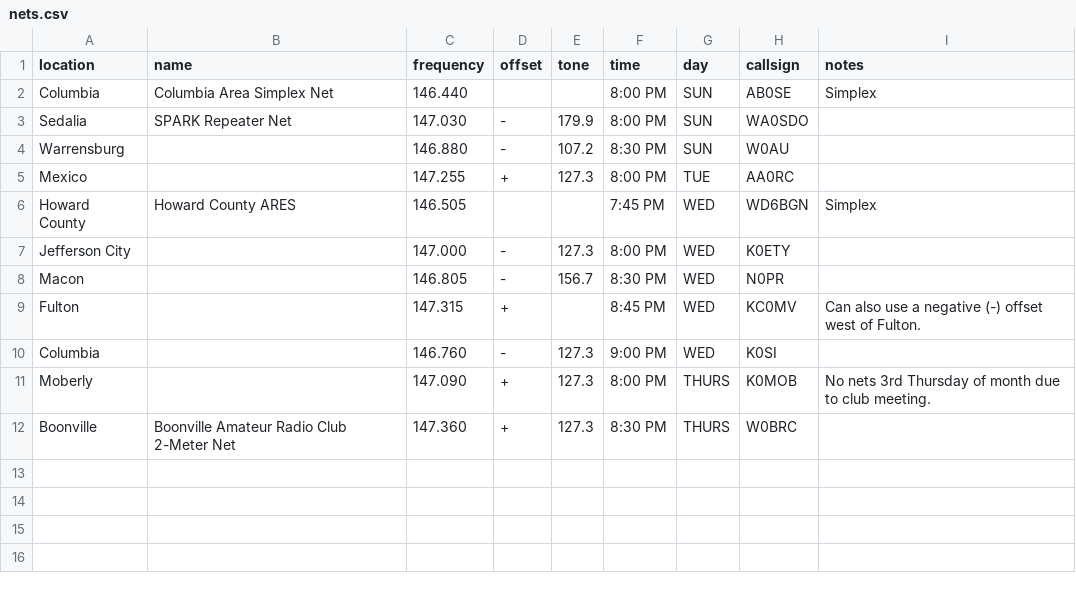
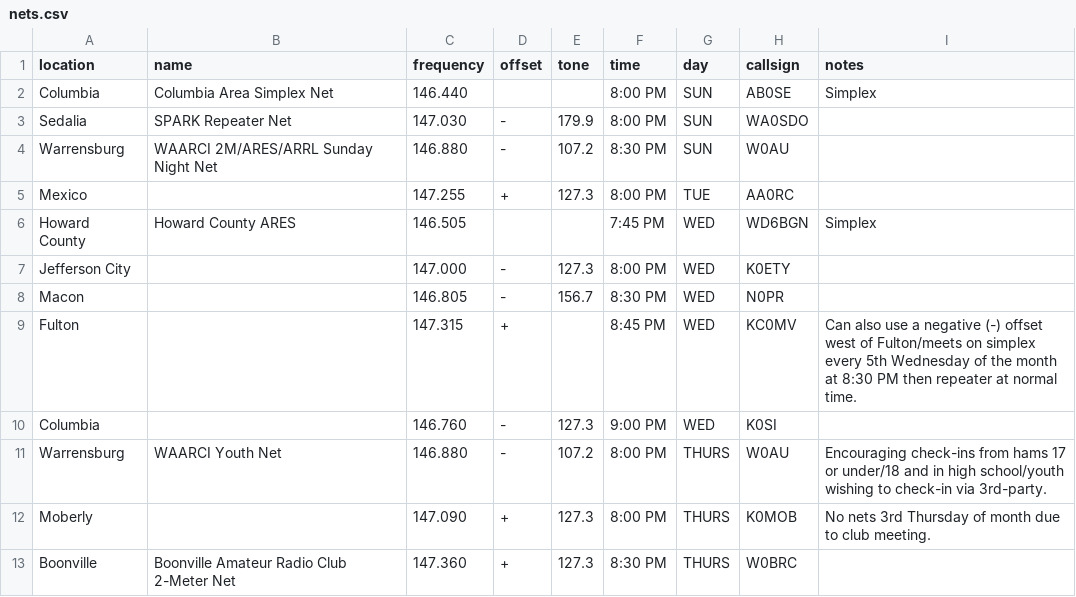
Before and after one commit to w0brc/w0brc.github.io, a CSV file: _data/nets.csv, drawn as a sheet.

```diff
--- a/_data/nets.csv
+++ b/_data/nets.csv
@@ -3,3 +3,3 @@ Columbia,Columbia Area Simplex Net,146.440,,,8:00 PM,SUN,AB0SE,Simplex
 Sedalia,SPARK Repeater Net,147.030,-,179.9,8:00 PM,SUN,WA0SDO,
-Warrensburg,,146.880,-,107.2,8:30 PM,SUN,W0AU,
+Warrensburg,WAARCI 2M/ARES/ARRL Sunday Night Net,146.880,-,107.2,8:30 PM,SUN,W0AU,
 Mexico,,147.255,+,127.3,8:00 PM,TUE,AA0RC,
@@ -8,4 +8,5 @@ Jefferson City,,147.000,-,127.3,8:00 PM,WED,K0ETY,
 Macon,,146.805,-,156.7,8:30 PM,WED,N0PR,
-Fulton,,147.315,+,,8:45 PM,WED,KC0MV,Can also use a negative (-) offset west of Fulton.
+Fulton,,147.315,+,,8:45 PM,WED,KC0MV,Can also use a negative (-) offset west of Fulton/meets on simplex every 5th Wednesday of the month at 8:30 PM then repeater at normal time.
 Columbia,,146.760,-,127.3,9:00 PM,WED,K0SI,
+Warrensburg,WAARCI Youth Net,146.880,-,107.2,8:00 PM,THURS,W0AU,Encouraging check-ins from hams 17 or under/18 and in high school/youth wishing to check-in via 3rd-party.
 Moberly,,147.090,+,127.3,8:00 PM,THURS,K0MOB,No nets 3rd Thursday of month due to club meeting.
```
Also changed, not shown: 1 other file.
